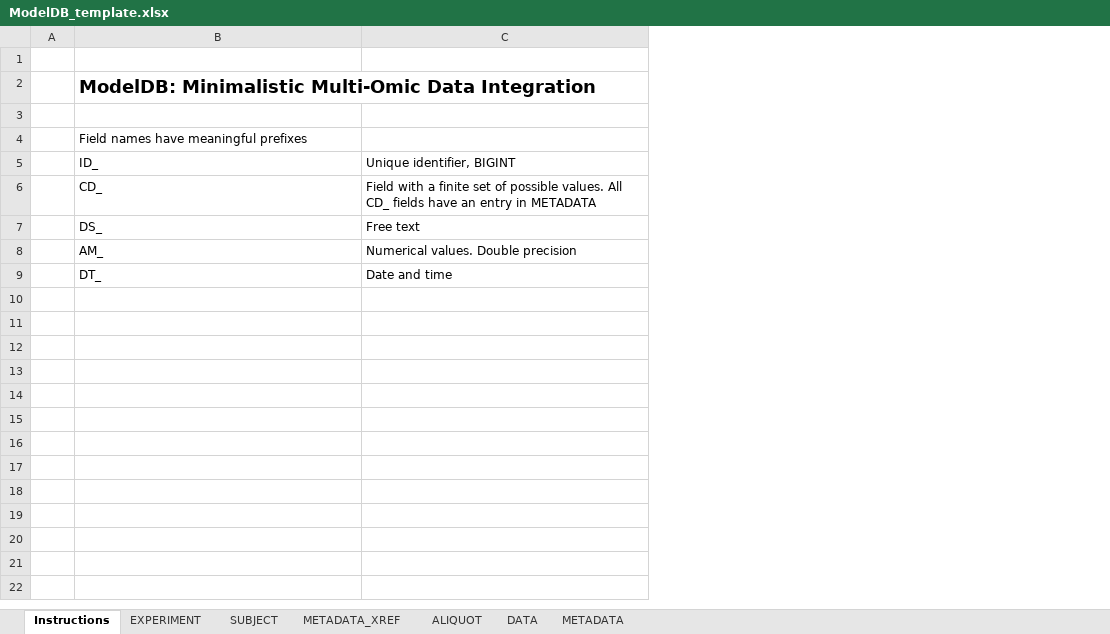
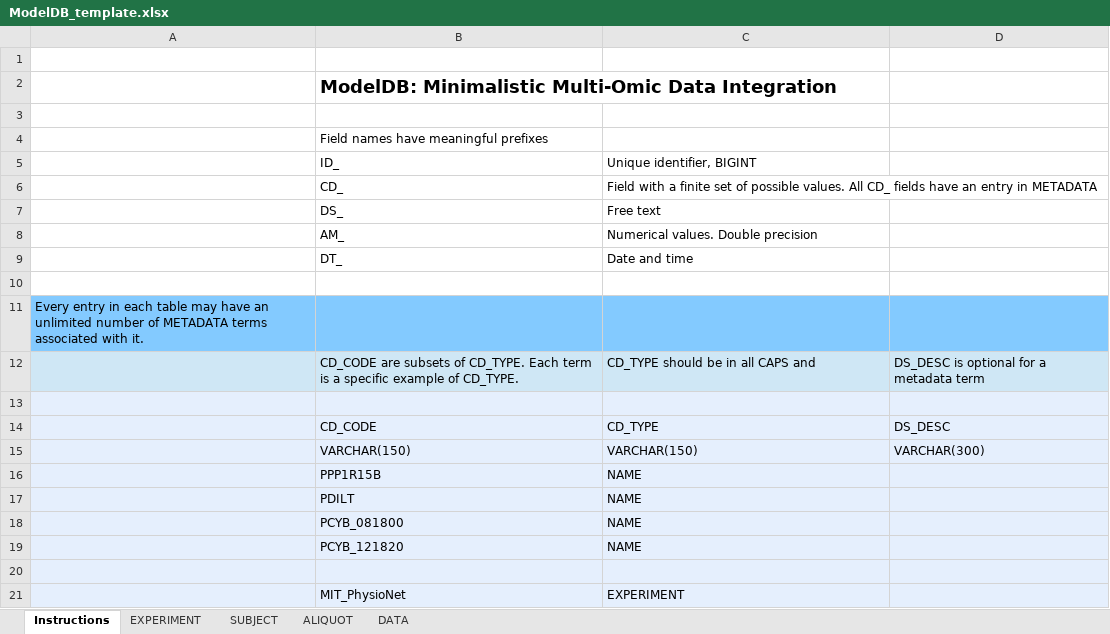
Before and after one commit to ModelDB/MATLAB, an Excel workbook: template/ModelDB_template.xlsx, sheet Instructions, drawn as a sheet; only a part is shown; values as stored, in another font and other column widths than the file's, no borders; removed rows and columns are numbered as before the commit, all else as after; the diff covers the shown part only; the diff names each change by its address in the sheet, - before the commit and + after, or states it on an @@ line.

Commit message:
removed all unique identifiers from all tables

```diff
--- a/template/ModelDB_template.xlsx (sheet Instructions)
+++ b/template/ModelDB_template.xlsx (sheet Instructions)
@@ sheet tab hidden: METADATA_XREF @@
@@ sheet tab hidden: METADATA @@
-column A, empty
+column A, empty
+column D, empty
+row 10: (empty)
+row 11: Every entry in each table may have an unlimited number of METADATA terms associated with it.
+row 12:  | CD_CODE are subsets of CD_TYPE. Each term is a specific example of CD_TYPE. | CD_TYPE should be in all CAPS and | DS_DESC is optional for a metadata term
+row 13: (empty)
+row 14:  | CD_CODE | CD_TYPE | DS_DESC
+row 15:  | VARCHAR(150) | VARCHAR(150) | VARCHAR(300)
+row 16:  | PPP1R15B | NAME
+row 17:  | PDILT | NAME
+row 18:  | PCYB_081800 | NAME
+row 19:  | PCYB_121820 | NAME
+row 20: (empty)
+row 21:  | MIT_PhysioNet | EXPERIMENT
```
Also changed, not shown: 21 added rows elsewhere in this sheet, sheet ALIQUOT, sheet DATA, sheet SUBJECT, sheet EXPERIMENT.
